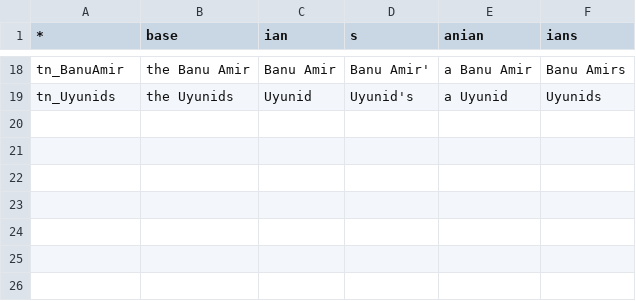
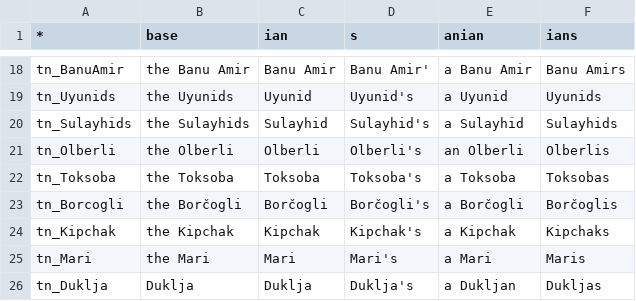
Before and after one commit to Mewyii/Statera-KoH-2-Balance-Overhaul-Mod, a CSV file: Texts/en/en_teritories.csv, drawn as a sheet; only a part is shown, gaps mark what is left out.

```diff
--- a/Texts/en/en_teritories.csv
+++ b/Texts/en/en_teritories.csv
@@ -19 +19,8 @@ tn_BanuAmir;the Banu Amir;Banu Amir;Banu Amir';a Banu Amir;Banu Amirs
 tn_Uyunids;the Uyunids;Uyunid;Uyunid's;a Uyunid;Uyunids
+tn_Sulayhids;the Sulayhids;Sulayhid;Sulayhid's;a Sulayhid;Sulayhids
+tn_Olberli;the Olberli;Olberli;Olberli's;an Olberli;Olberlis
+tn_Toksoba;the Toksoba;Toksoba;Toksoba's;a Toksoba;Toksobas
+tn_Borcogli;the Borčogli;Borčogli;Borčogli's;a Borčogli;Borčoglis
+tn_Kipchak;the Kipchak;Kipchak;Kipchak's;a Kipchak;Kipchaks
+tn_Mari;the Mari;Mari;Mari's;a Mari;Maris
+tn_Duklja;Duklja;Duklja;Duklja's;a Dukljan;Dukljas
```
Also changed, not shown: Maps/europe/CoA.csv, Maps/europe/kingdoms.csv, 10 other files.
